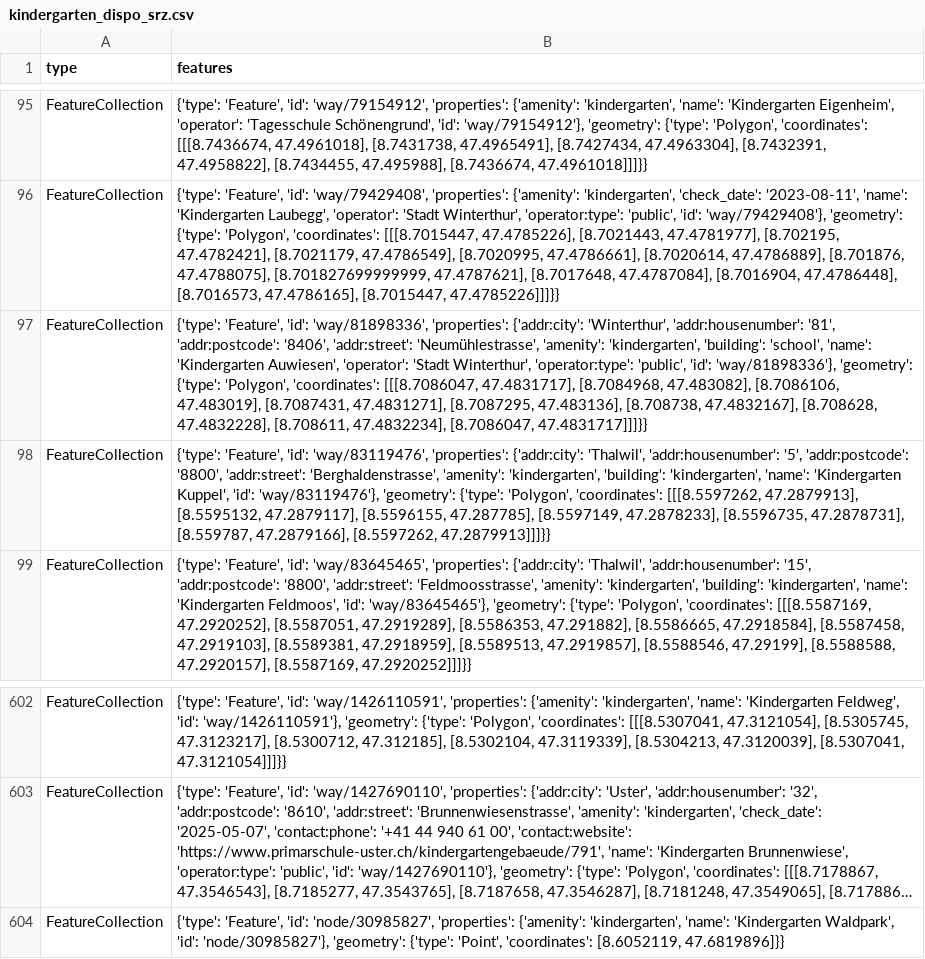
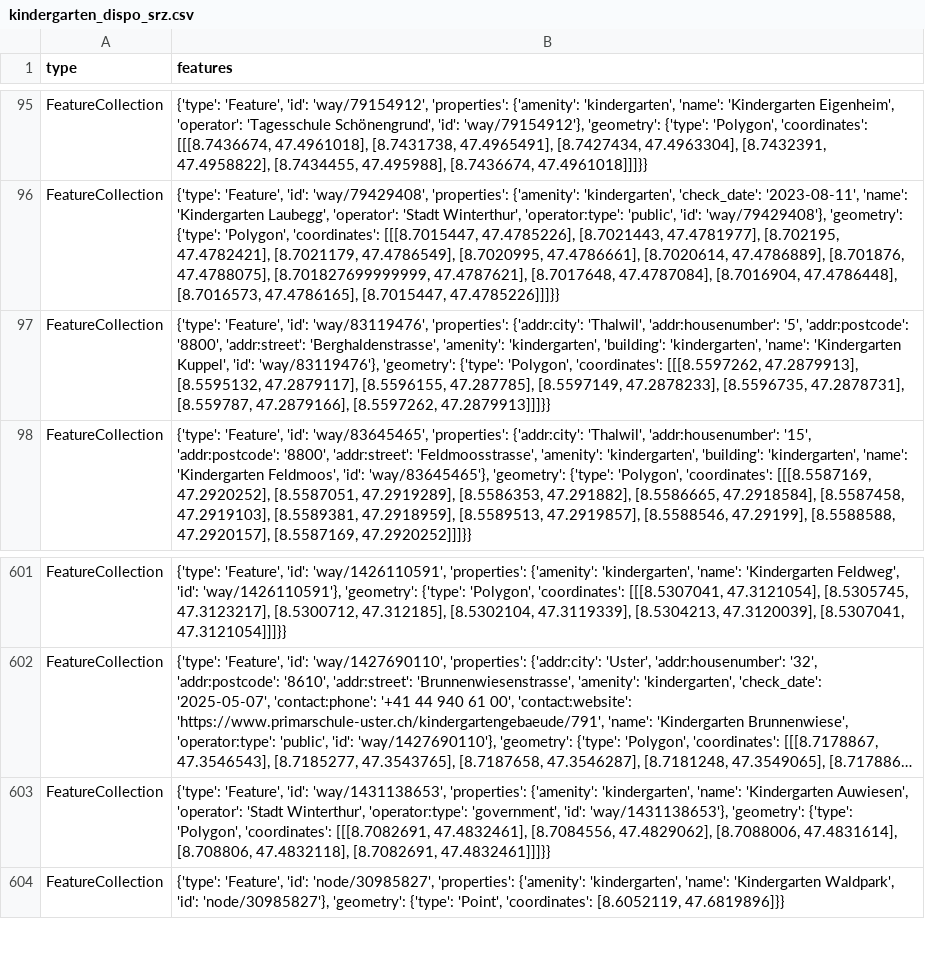
Before and after one commit to OpenBracketsCH/rescue-data, a CSV file: data/csv/kindergarten/kindergarten_dispo_srz.csv, drawn as a sheet; only a part is shown, gaps mark what is left out; long unchanged cells end in …; removed rows and columns are numbered as before the commit, all else as after; the diff names each change by its address in the sheet, - before the commit and + after, or states it on an @@ line.

```diff
--- a/data/csv/kindergarten/kindergarten_dispo_srz.csv
+++ b/data/csv/kindergarten/kindergarten_dispo_srz.csv
-row 97: FeatureCollection | {'type': 'Feature', 'id': 'way/81898336', 'properties': {'addr:city': 'Winterthur', 'addr:housenumber': '81', 'addr:postcode': '8406', 'addr:street': 'Neumühlestrasse', 'amenity': 'kindergarten', 'building': 'school', 'name': 'Kindergarten Auwiesen', 'operator': 'Stadt Winterthur', 'operator:type': 'public', 'id': 'way/81898336'}, 'geometry': {'type': 'Polygon', 'coordinates': [[[8.7086047, 47.4831717], [8.7084968, 47.483082], [8.7086106, 47.483019], [8.7087431, 47.4831271], [8.7087295, 47.483136], [8.708738, 47.4832167], [8.708628, 47.4832228], [8.708611, 47.4832234], [8.7086047, 47.4831717]]]}}
+row 603: FeatureCollection | {'type': 'Feature', 'id': 'way/1431138653', 'properties': {'amenity': 'kindergarten', 'name': 'Kindergarten Auwiesen', 'operator': 'Stadt Winterthur', 'operator:type': 'government', 'id': 'way/1431138653'}, 'geometry': {'type': 'Polygon', 'coordinates': [[[8.7082691, 47.4832461], [8.7084556, 47.4829062], [8.7088006, 47.4831614], [8.708806, 47.4832118], [8.7082691, 47.4832461]]]}}
```
Also changed, not shown: data/csv/defis/defis_stadt_zh.csv, data/csv/facilities/hospital/hospital_switzerland.csv, 4 other files.
